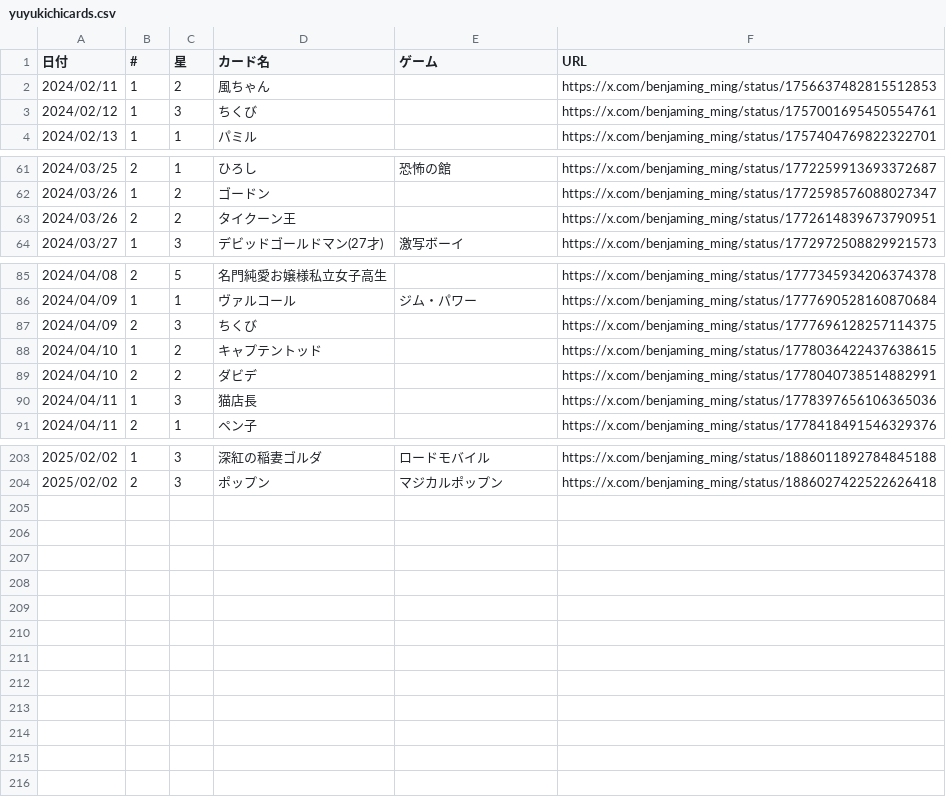
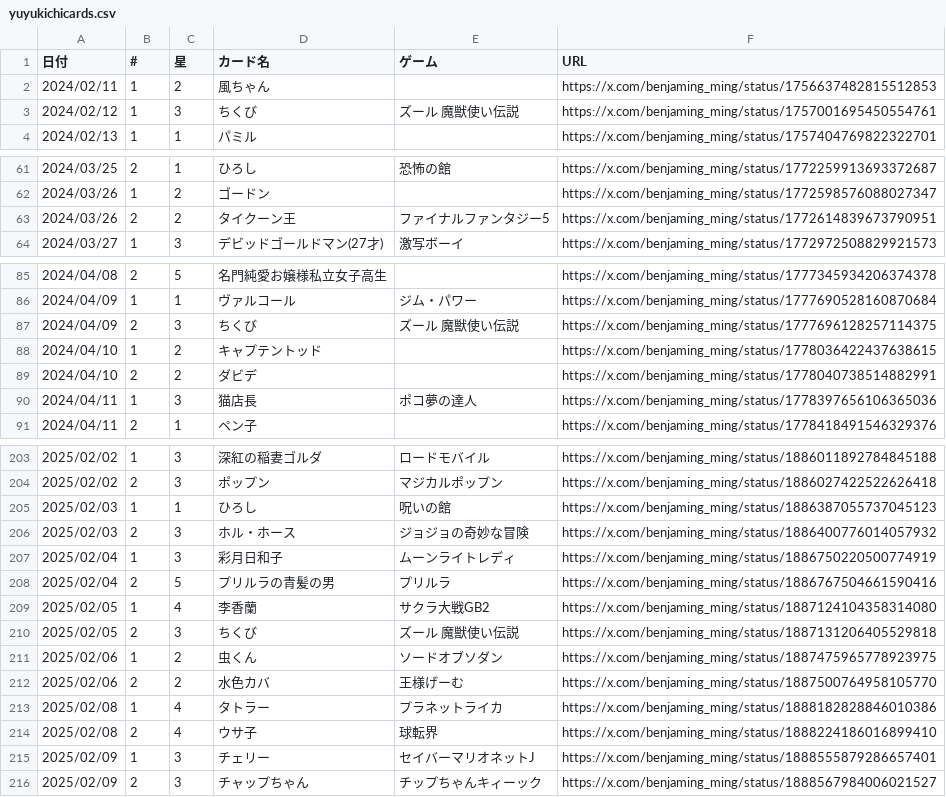
Before and after one commit to Benjamingming/home, a CSV file: _data/yuyukichicards.csv, drawn as a sheet; only a part is shown, gaps mark what is left out; the diff covers the shown part only.

Commit message:
ゆゆキチカード更新 2/3~2/9

```diff
--- a/_data/yuyukichicards.csv
+++ b/_data/yuyukichicards.csv
@@ -2,3 +2,3 @@
 2024/02/11,1,2,風ちゃん,,https://x.com/benjaming_ming/status/1756637482815512853
-2024/02/12,1,3,ちくび,,https://x.com/benjaming_ming/status/1757001695450554761
+2024/02/12,1,3,ちくび,ズール 魔獣使い伝説,https://x.com/benjaming_ming/status/1757001695450554761
 2024/02/13,1,1,パミル,,https://x.com/benjaming_ming/status/1757404769822322701
@@ -62,3 +62,3 @@
 2024/03/26,1,2,ゴードン,,https://x.com/benjaming_ming/status/1772598576088027347
-2024/03/26,2,2,タイクーン王,,https://x.com/benjaming_ming/status/1772614839673790951
+2024/03/26,2,2,タイクーン王,ファイナルファンタジー5,https://x.com/benjaming_ming/status/1772614839673790951
 2024/03/27,1,3,デビッドゴールドマン(27才),激写ボーイ,https://x.com/benjaming_ming/status/1772972508829921573
@@ -86,6 +86,6 @@
 2024/04/09,1,1,ヴァルコール,ジム・パワー,https://x.com/benjaming_ming/status/1777690528160870684
-2024/04/09,2,3,ちくび,,https://x.com/benjaming_ming/status/1777696128257114375
+2024/04/09,2,3,ちくび,ズール 魔獣使い伝説,https://x.com/benjaming_ming/status/1777696128257114375
 2024/04/10,1,2,キャプテントッド,,https://x.com/benjaming_ming/status/1778036422437638615
 2024/04/10,2,2,ダビデ,,https://x.com/benjaming_ming/status/1778040738514882991
-2024/04/11,1,3,猫店長,,https://x.com/benjaming_ming/status/1778397656106365036
+2024/04/11,1,3,猫店長,ポコ夢の達人,https://x.com/benjaming_ming/status/1778397656106365036
 2024/04/11,2,1,ペン子,,https://x.com/benjaming_ming/status/1778418491546329376
@@ -204 +204,13 @@
 2025/02/02,2,3,ポップン,マジカルポップン,https://x.com/benjaming_ming/status/1886027422522626418
+2025/02/03,1,1,ひろし,呪いの館,https://x.com/benjaming_ming/status/1886387055737045123
+2025/02/03,2,3,ホル・ホース,ジョジョの奇妙な冒険,https://x.com/benjaming_ming/status/1886400776014057932
+2025/02/04,1,3,彩月日和子,ムーンライトレディ,https://x.com/benjaming_ming/status/1886750220500774919
+2025/02/04,2,5,プリルラの青髪の男,プリルラ,https://x.com/benjaming_ming/status/1886767504661590416
+2025/02/05,1,4,李香蘭,サクラ大戦GB2,https://x.com/benjaming_ming/status/1887124104358314080
+2025/02/05,2,3,ちくび,ズール 魔獣使い伝説,https://x.com/benjaming_ming/status/1887131206405529818
+2025/02/06,1,2,虫くん,ソードオブソダン,https://x.com/benjaming_ming/status/1887475965778923975
+2025/02/06,2,2,水色カバ,王様げーむ,https://x.com/benjaming_ming/status/1887500764958105770
+2025/02/08,1,4,タトラー,プラネットライカ,https://x.com/benjaming_ming/status/1888182828846010386
+2025/02/08,2,4,ウサ子,球転界,https://x.com/benjaming_ming/status/1888224186016899410
+2025/02/09,1,3,チェリー,セイバーマリオネットJ,https://x.com/benjaming_ming/status/1888555879286657401
+2025/02/09,2,3,チャップちゃん,チップちゃんキィーック,https://x.com/benjaming_ming/status/1888567984006021527
```
Also changed, not shown: 1 edited cell elsewhere in this file.
